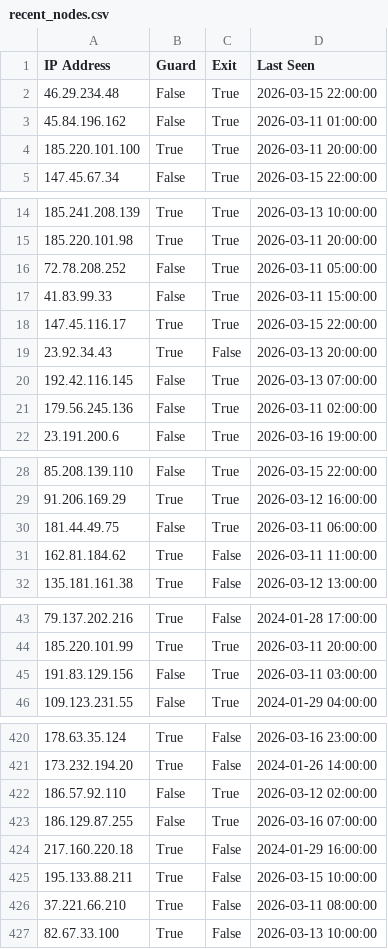
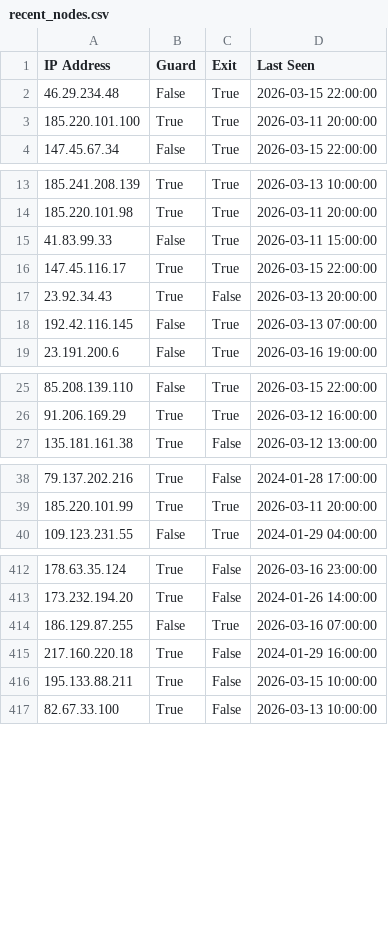
Before and after one commit to jjewitt/TOR_List, a CSV file: lists/recent_nodes.csv, drawn as a sheet; only a part is shown, gaps mark what is left out; the diff covers the shown part only.

```diff
--- a/lists/recent_nodes.csv
+++ b/lists/recent_nodes.csv
@@ -2,3 +2,2 @@ IP Address,Guard,Exit,Last Seen
 46.29.234.48,False,True,2026-03-15 22:00:00
-45.84.196.162,False,True,2026-03-11 01:00:00
 185.220.101.100,True,True,2026-03-11 20:00:00
@@ -15,3 +14,2 @@ IP Address,Guard,Exit,Last Seen
 185.220.101.98,True,True,2026-03-11 20:00:00
-72.78.208.252,False,True,2026-03-11 05:00:00
 41.83.99.33,False,True,2026-03-11 15:00:00
@@ -20,3 +18,2 @@ IP Address,Guard,Exit,Last Seen
 192.42.116.145,False,True,2026-03-13 07:00:00
-179.56.245.136,False,True,2026-03-11 02:00:00
 23.191.200.6,False,True,2026-03-16 19:00:00
@@ -29,4 +26,2 @@ IP Address,Guard,Exit,Last Seen
 91.206.169.29,True,True,2026-03-12 16:00:00
-181.44.49.75,False,True,2026-03-11 06:00:00
-162.81.184.62,True,False,2026-03-11 11:00:00
 135.181.161.38,True,False,2026-03-12 13:00:00
@@ -44,3 +39,2 @@ IP Address,Guard,Exit,Last Seen
 185.220.101.99,True,True,2026-03-11 20:00:00
-191.83.129.156,False,True,2026-03-11 03:00:00
 109.123.231.55,False,True,2024-01-29 04:00:00
@@ -421,3 +413,2 @@ IP Address,Guard,Exit,Last Seen
 173.232.194.20,True,False,2024-01-26 14:00:00
-186.57.92.110,False,True,2026-03-12 02:00:00
 186.129.87.255,False,True,2026-03-16 07:00:00
@@ -425,3 +416,2 @@ IP Address,Guard,Exit,Last Seen
 195.133.88.211,True,False,2026-03-15 10:00:00
-37.221.66.210,True,False,2026-03-11 08:00:00
 82.67.33.100,True,False,2026-03-13 10:00:00
```
Also changed, not shown: 4 added rows and 6 removed rows elsewhere in this file, lists/exit_nodes.csv, lists/guard_nodes.csv, 1 other file.
